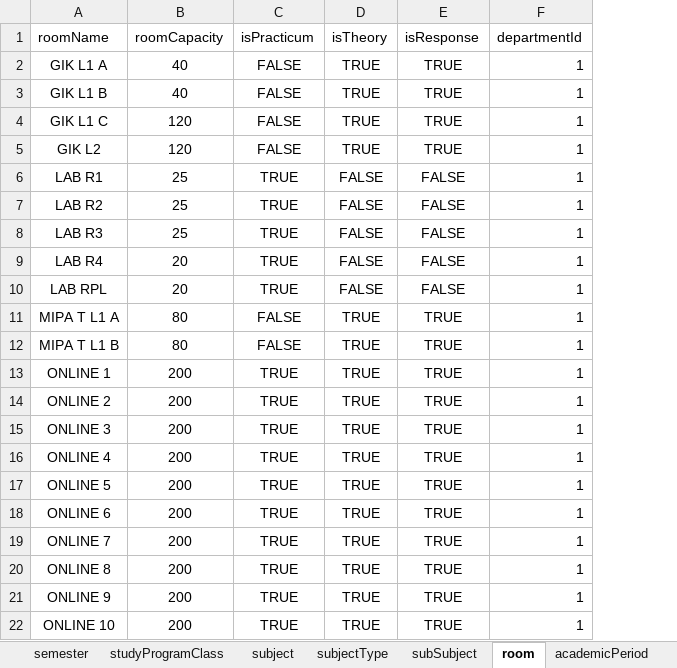
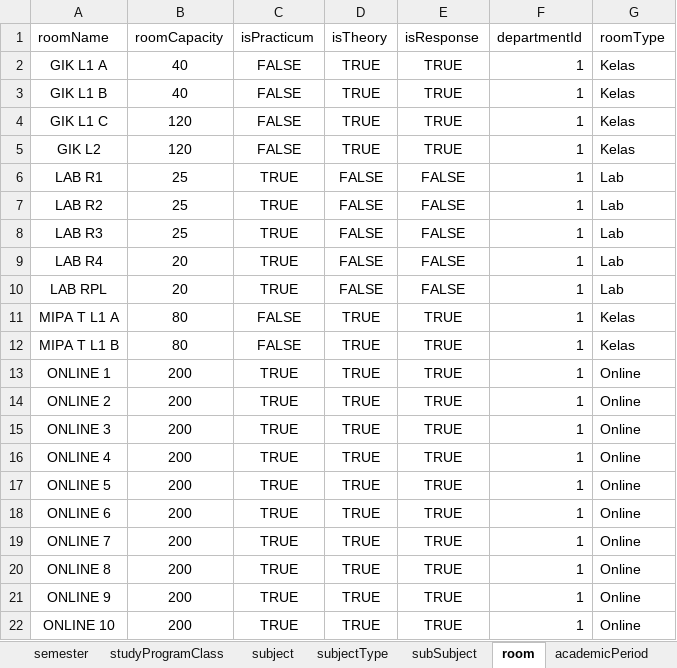
Before and after one commit to Iqbalalh/timetable-schedule, an Excel workbook: public/database/DATA.xlsx, sheet room, drawn as a sheet; values as stored, in another font and other column widths than the file's, no borders; the diff names each change by its address in the sheet, - before the commit and + after, or states it on an @@ line.

Commit message:
add roomType

```diff
--- a/public/database/DATA.xlsx (sheet room)
+++ b/public/database/DATA.xlsx (sheet room)
+column G (roomType), rows 2-22: Kelas | Kelas | Kelas | Kelas | Lab | Lab | Lab | Lab | Lab | Kelas | Kelas | Online | Online | Online | Online | Online | Online | Online | Online | Online | Online
```
Also changed, not shown: 2 other files.
